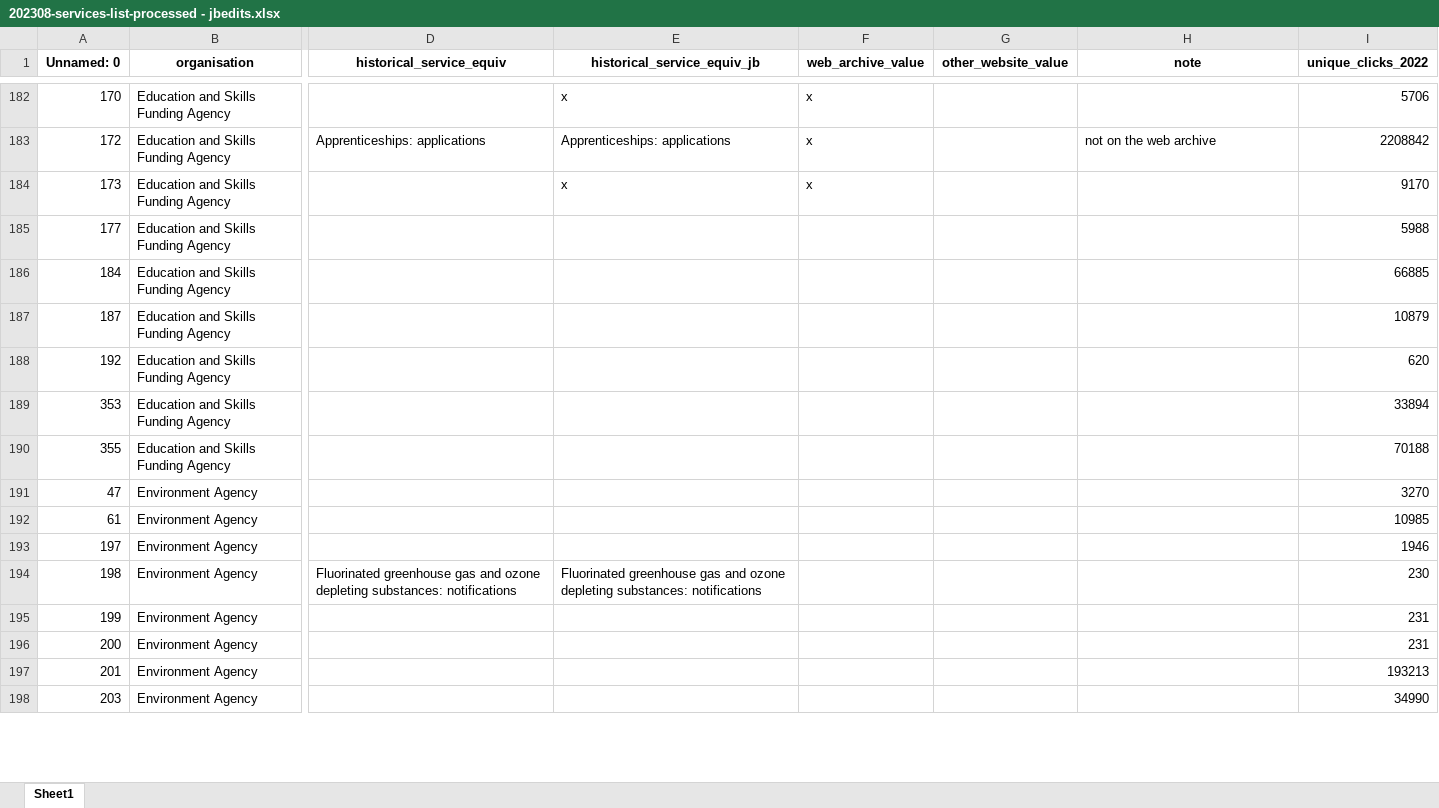
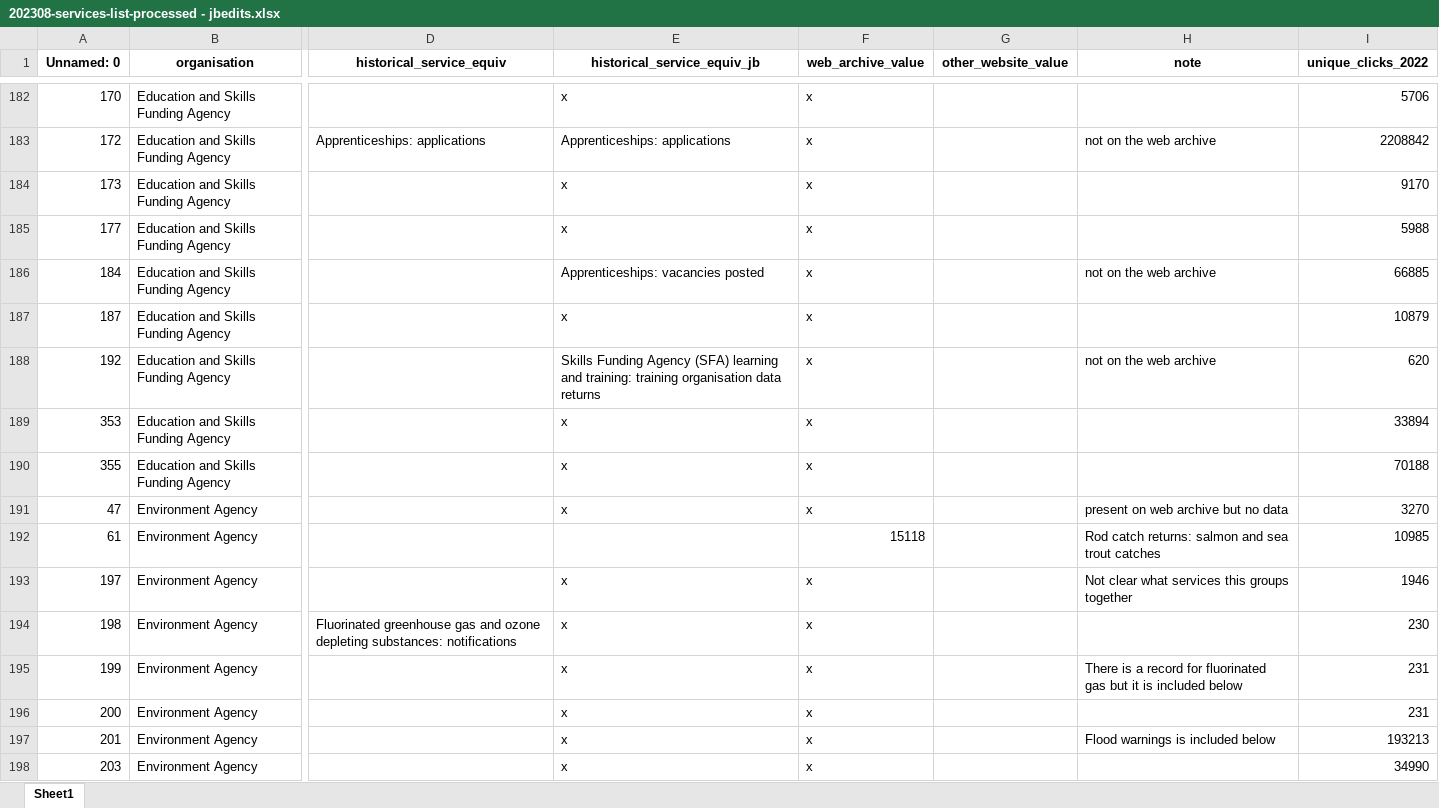
Before and after one commit to ai-for-public-services/structural-insights-into-uk-gov, an Excel workbook: data/processed/202308-services-list-processed - jbedits.xlsx, sheet Sheet1, drawn as a sheet; only a part is shown, gaps mark what is left out; values as stored, in another font and other column widths than the file's, no borders; the diff covers the shown part only; the diff names each change by its address in the sheet, - before the commit and + after, or states it on an @@ line.

```diff
--- a/data/processed/202308-services-list-processed - jbedits.xlsx (sheet Sheet1)
+++ b/data/processed/202308-services-list-processed - jbedits.xlsx (sheet Sheet1)
-E185 (historical_service_equiv_jb): (empty)
+E185 (historical_service_equiv_jb): x
-F185:F191 (web_archive_value): (empty)
+F185:F191 (web_archive_value): x
-E186 (historical_service_equiv_jb): (empty)
+E186 (historical_service_equiv_jb): Apprenticeships: vacancies posted
-H186 (note): (empty)
+H186 (note): not on the web archive
-E187 (historical_service_equiv_jb): (empty)
+E187 (historical_service_equiv_jb): x
-E188 (historical_service_equiv_jb): (empty)
+E188 (historical_service_equiv_jb): Skills Funding Agency (SFA) learning and training: training organisation data returns
-H188 (note): (empty)
+H188 (note): not on the web archive
-E189:E191 (historical_service_equiv_jb): (empty)
+E189:E191 (historical_service_equiv_jb): x
-H191 (note): (empty)
+H191 (note): present on web archive but no data
-F192 (web_archive_value): (empty)
+F192 (web_archive_value): 15118
-H192 (note): (empty)
+H192 (note): Rod catch returns: salmon and sea trout catches
-E193 (historical_service_equiv_jb): (empty)
+E193 (historical_service_equiv_jb): x
-F193:F198 (web_archive_value): (empty)
+F193:F198 (web_archive_value): x
-H193 (note): (empty)
+H193 (note): Not clear what services this groups together
-E194 (historical_service_equiv_jb): Fluorinated greenhouse gas and ozone depleting substances: notifications
+E194 (historical_service_equiv_jb): x
-E195:E198 (historical_service_equiv_jb): (empty)
+E195:E198 (historical_service_equiv_jb): x
-H195 (note): (empty)
+H195 (note): There is a record for fluorinated gas but it is included below
-H197 (note): (empty)
+H197 (note): Flood warnings is included below
```
Also changed, not shown: 140 edited cells elsewhere in this sheet.
